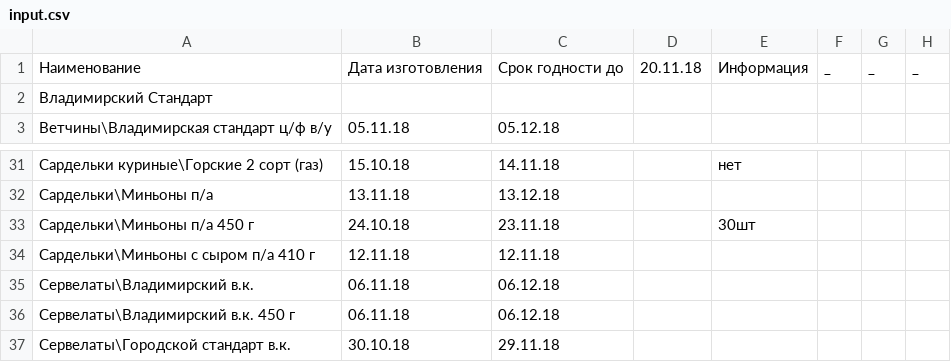
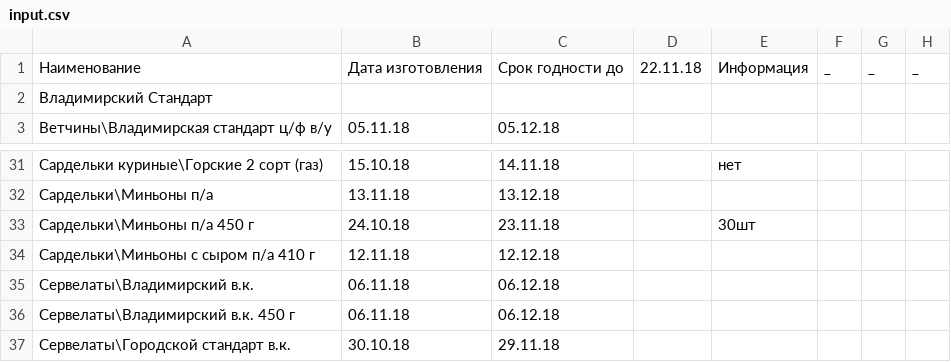
Before and after one commit to Tzota/sottaev-tdmprom-table, a CSV file: input.csv, drawn as a sheet; only a part is shown, gaps mark what is left out.

```diff
--- a/input.csv
+++ b/input.csv
@@ -1,2 +1,2 @@
-Наименование,Дата изготовления,Срок годности до ,20.11.18,Информация,_,_,_
+Наименование,Дата изготовления,Срок годности до ,22.11.18,Информация,_,_,_
 Владимирский Стандарт,,,,,,,
@@ -33,3 +33,3 @@
 Сардельки\Миньоны п/а 450 г,24.10.18,23.11.18,,30шт,,,
-Сардельки\Миньоны с сыром п/а 410 г,12.11.18,12.11.18,,,,,
+Сардельки\Миньоны с сыром п/а 410 г,12.11.18,12.12.18,,,,,
 Сервелаты\Владимирский в.к.,06.11.18,06.12.18,,,,,
```
